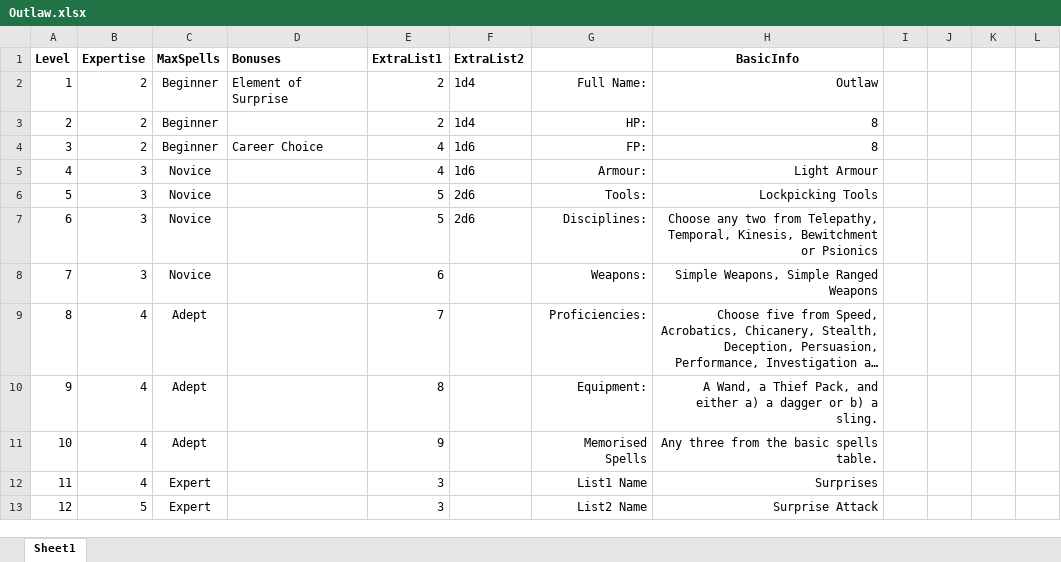
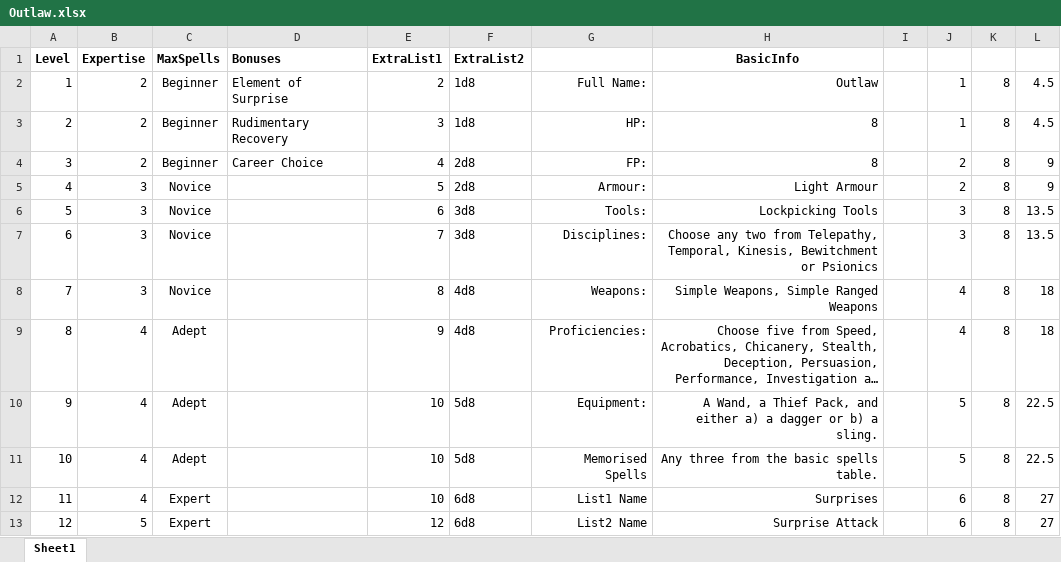
Before and after one commit to DrFraserGovil/HPRPG, an Excel workbook: CoreRulebook/Data/Archetypes/Outlaw.xlsx, sheet Sheet1, drawn as a sheet; only a part is shown; long unchanged cells end in …; values as stored, in another font and other column widths than the file's, no borders; the diff covers the shown part only; the diff names each change by its address in the sheet, - before the commit and + after, or states it on an @@ line.

```diff
--- a/CoreRulebook/Data/Archetypes/Outlaw.xlsx (sheet Sheet1)
+++ b/CoreRulebook/Data/Archetypes/Outlaw.xlsx (sheet Sheet1)
-F2:F3 (ExtraList2): 1d4
+F2:F3 (ExtraList2): 1d8
-J2:J3: (empty)
+J2:J3: 1
-K2:K13: (empty)
+K2:K13: 8
-L2:L3: (empty)
+L2:L3: 4.5
-D3 (Bonuses): (empty)
+D3 (Bonuses): Rudimentary Recovery
-E3 (ExtraList1): 2
+E3 (ExtraList1): 3
-F4:F5 (ExtraList2): 1d6
+F4:F5 (ExtraList2): 2d8
-J4:J5: (empty)
+J4:J5: 2
-L4:L5: (empty)
+L4:L5: 9
-E5 (ExtraList1): 4
+E5 (ExtraList1): 5
-E6 (ExtraList1): 5
+E6 (ExtraList1): 6
-F6:F7 (ExtraList2): 2d6
+F6:F7 (ExtraList2): 3d8
-J6:J7: (empty)
+J6:J7: 3
-L6:L7: (empty)
+L6:L7: 13.5
-E7 (ExtraList1): 5
+E7 (ExtraList1): 7
-E8 (ExtraList1): 6
+E8 (ExtraList1): 8
-F8:F9 (ExtraList2): (empty)
+F8:F9 (ExtraList2): 4d8
-J8:J9: (empty)
+J8:J9: 4
-L8:L9: (empty)
+L8:L9: 18
-E9 (ExtraList1): 7
+E9 (ExtraList1): 9
-E10 (ExtraList1): 8
+E10 (ExtraList1): 10
-F10:F11 (ExtraList2): (empty)
+F10:F11 (ExtraList2): 5d8
-J10:J11: (empty)
+J10:J11: 5
-L10:L11: (empty)
+L10:L11: 22.5
-E11 (ExtraList1): 9
+E11 (ExtraList1): 10
-E12 (ExtraList1): 3
+E12 (ExtraList1): 10
-F12:F13 (ExtraList2): (empty)
+F12:F13 (ExtraList2): 6d8
-J12:J13: (empty)
+J12:J13: 6
-L12:L13: (empty)
+L12:L13: 27
-E13 (ExtraList1): 3
+E13 (ExtraList1): 12
```
Also changed, not shown: 40 edited cells elsewhere in this sheet, 5 other files.
